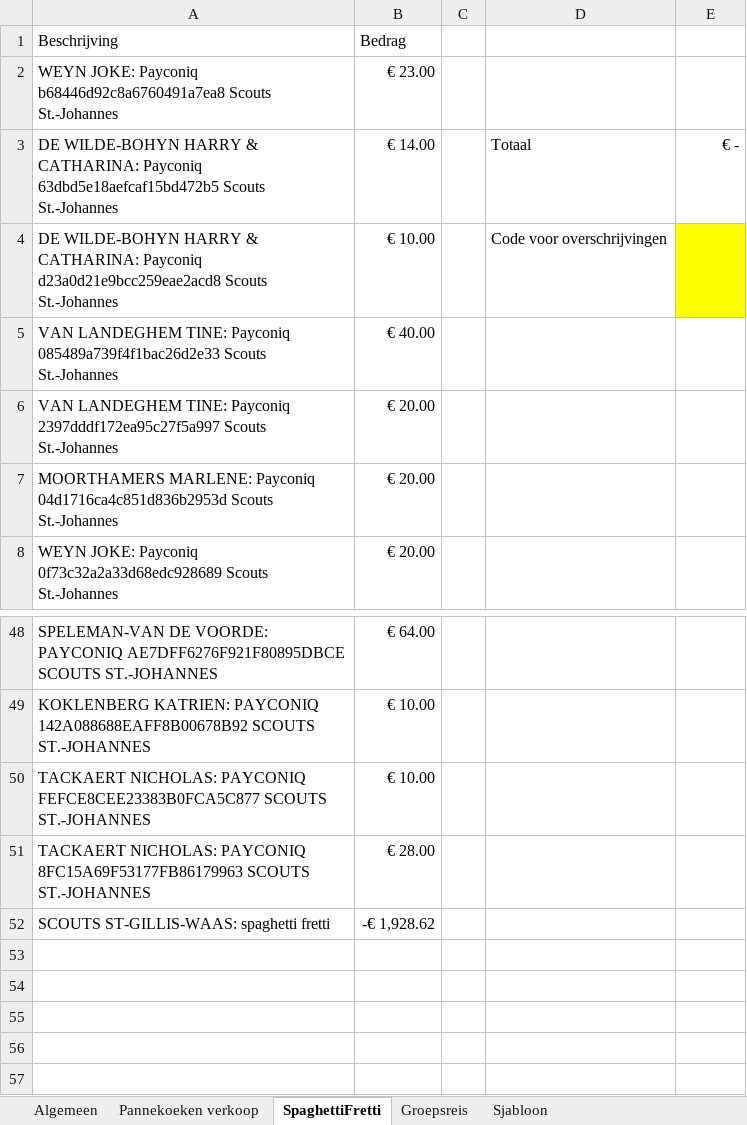
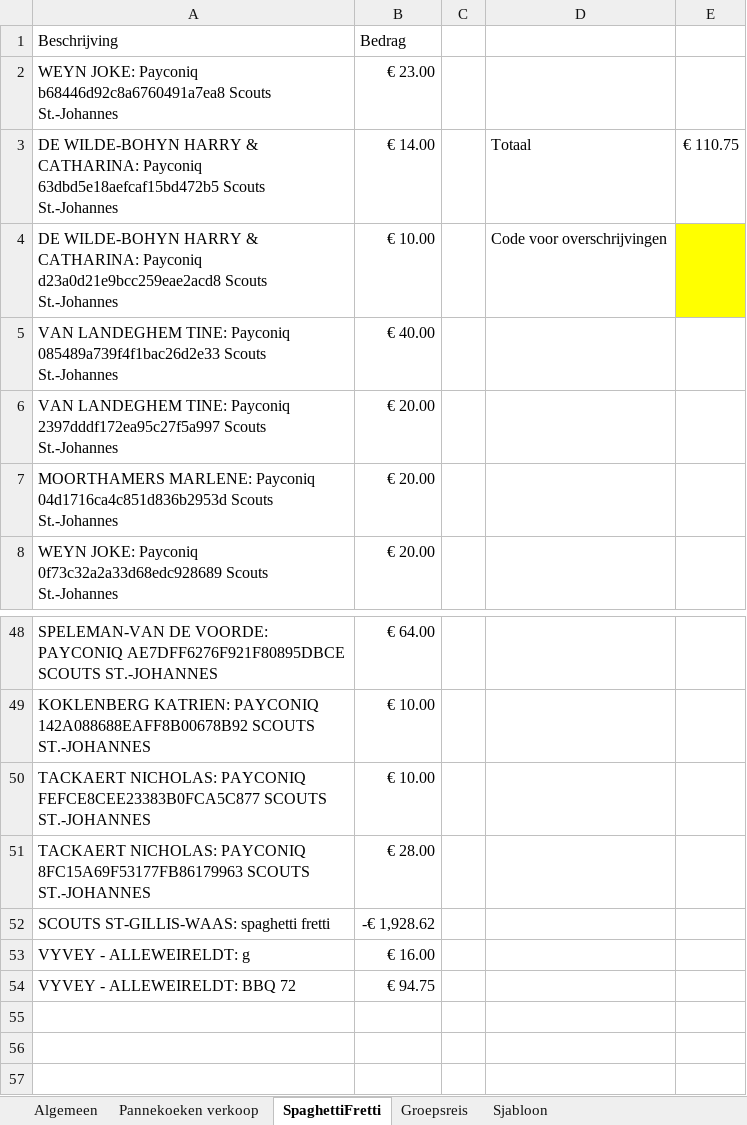
Before and after one commit to JelleDeGeest/ScoutsWallet, an Excel workbook: Files/Groepskas 2324.xlsx, sheet SpaghettiFretti, drawn as a sheet; only a part is shown, gaps mark what is left out; values as stored, in another font and other column widths than the file's, no borders; conditional formats not drawn; the diff names each change by its address in the sheet, - before the commit and + after, or states it on an @@ line.

```diff
--- a/Files/Groepskas 2324.xlsx (sheet SpaghettiFretti)
+++ b/Files/Groepskas 2324.xlsx (sheet SpaghettiFretti)
-E3: € -
+E3: € 110.75
-row 53: (empty)
+row 53: VYVEY - ALLEWEIRELDT: g | € 16.00
-row 54: (empty)
+row 54: VYVEY - ALLEWEIRELDT: BBQ 72 | € 94.75
```
Also changed, not shown: sheet Pannekoeken verkoop, sheet Algemeen, Files/Groepskas 2223.xlsx, Files/Groepskas 2425.xlsx, 6 other files.
